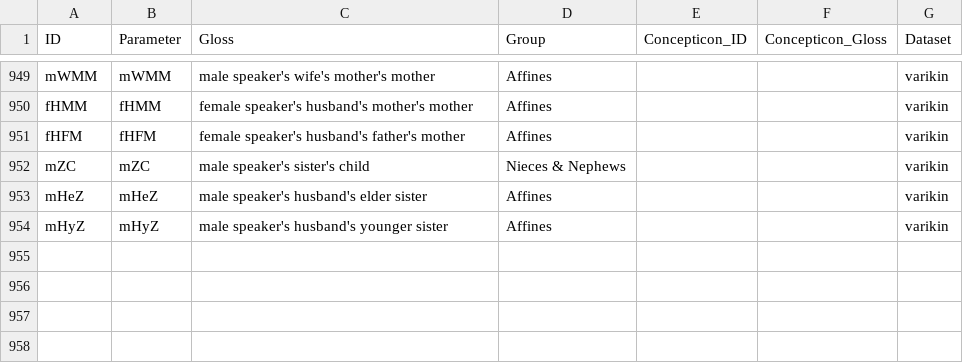
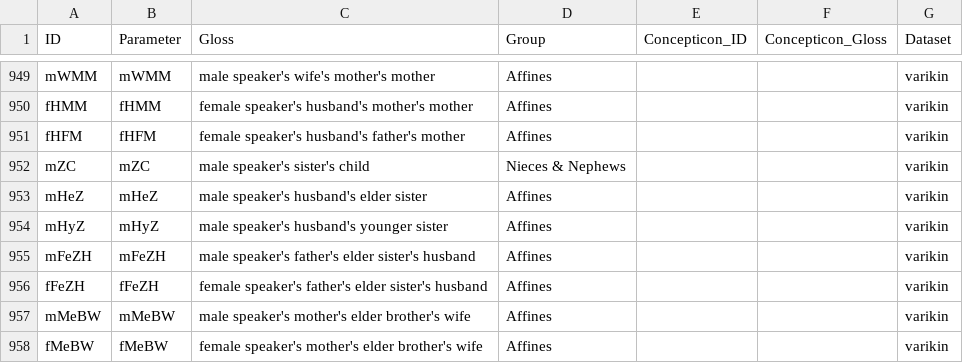
Before and after one commit to kinbank/kinura, a CSV file: kinbank/etc/concepts.csv, drawn as a sheet; only a part is shown, gaps mark what is left out; the diff names each change by its address in the sheet, - before the commit and + after, or states it on an @@ line.

Commit message:
fixing references and parameters

```diff
--- a/kinbank/etc/concepts.csv
+++ b/kinbank/etc/concepts.csv
+row 955: mFeZH | mFeZH | male speaker's father's elder sister's husband | Affines |  |  | varikin
+row 956: fFeZH | fFeZH | female speaker's father's elder sister's husband | Affines |  |  | varikin
+row 957: mMeBW | mMeBW | male speaker's mother's elder brother's wife | Affines |  |  | varikin
+row 958: fMeBW | fMeBW | female speaker's mother's elder brother's wife | Affines |  |  | varikin
```
Also changed, not shown: kinbank/cldf/languages.csv, kinbank/cldf/parameters.csv, 6 other files.
